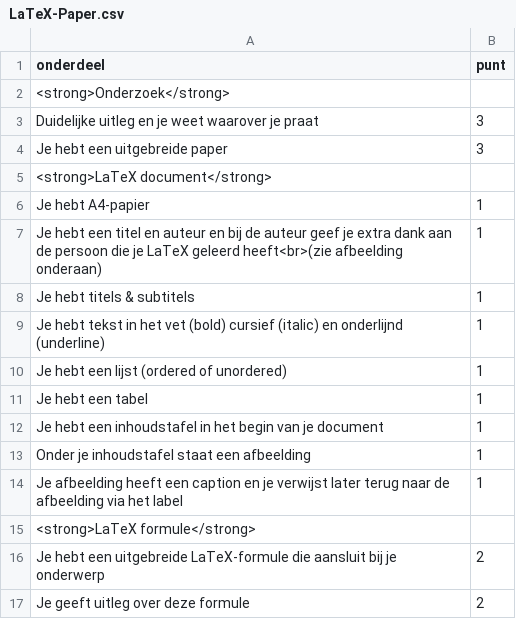
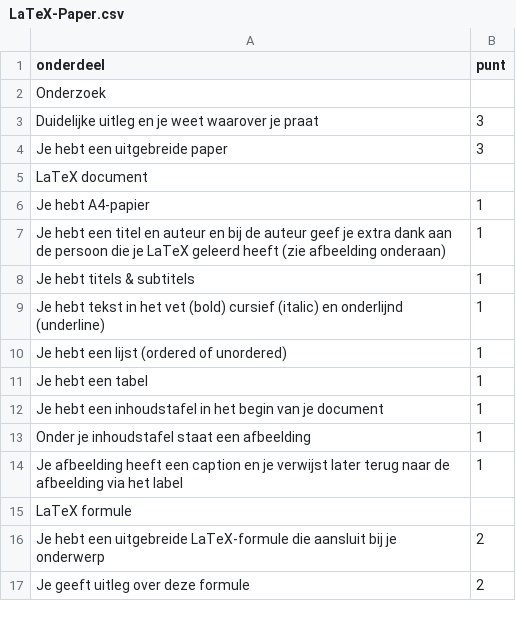
Before and after one commit to HanneMaes/meneermaes, a CSV file: docs/_data/latex/LaTeX-Paper.csv, drawn as a sheet.

```diff
--- a/docs/_data/latex/LaTeX-Paper.csv
+++ b/docs/_data/latex/LaTeX-Paper.csv
@@ -1,8 +1,8 @@
 onderdeel,punt
-<strong>Onderzoek</strong>
+Onderzoek
 Duidelijke uitleg en je weet waarover je praat, 3
 Je hebt een uitgebreide paper, 3
-<strong>LaTeX document</strong>
+LaTeX document
 Je hebt A4-papier, 1
-Je hebt een titel en auteur en bij de auteur geef je extra dank aan de persoon die je LaTeX geleerd heeft<br>(zie afbeelding onderaan), 1
+Je hebt een titel en auteur en bij de auteur geef je extra dank aan de persoon die je LaTeX geleerd heeft (zie afbeelding onderaan), 1
 Je hebt titels & subtitels, 1
@@ -14,3 +14,3 @@ Onder je inhoudstafel staat een afbeelding, 1
 Je afbeelding heeft een caption en je verwijst later terug naar de afbeelding via het label, 1
-<strong>LaTeX formule</strong>
+LaTeX formule
 Je hebt een uitgebreide LaTeX-formule die aansluit bij je onderwerp, 2
```
Also changed, not shown: docs/_data/webtechnology/Externe-libraries.csv, docs/_data/webtechnology/Zoek-zelf-html-tags.csv, 15 other files.
